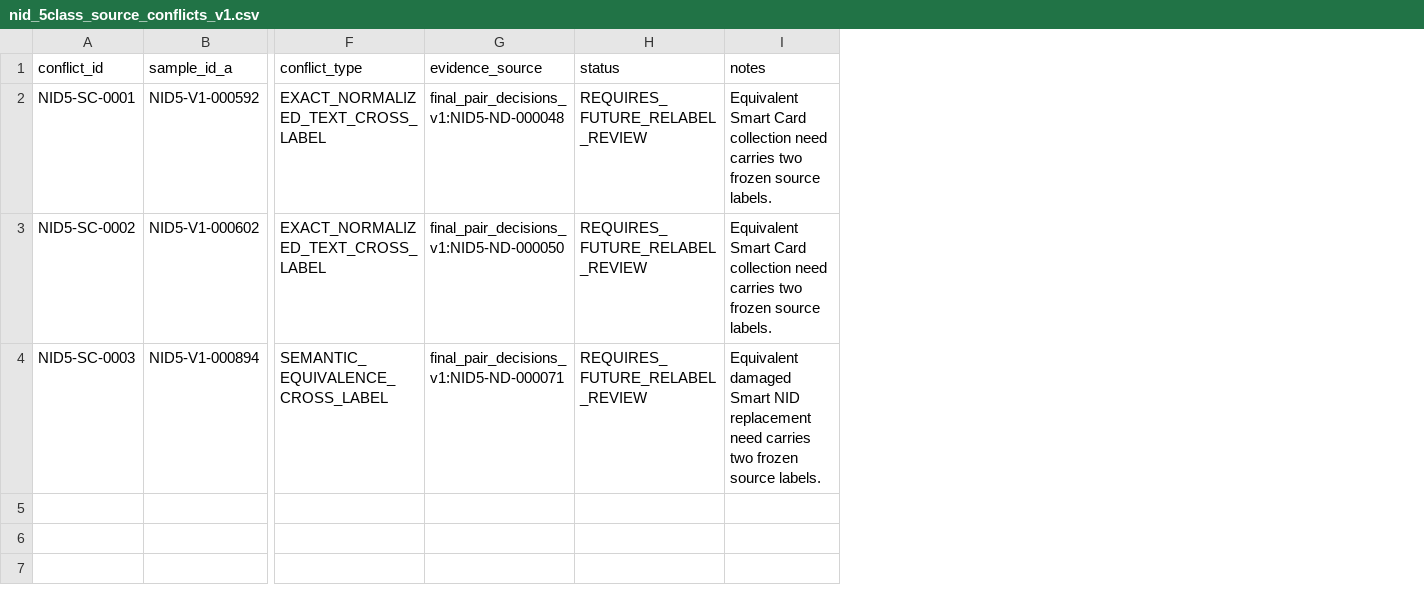
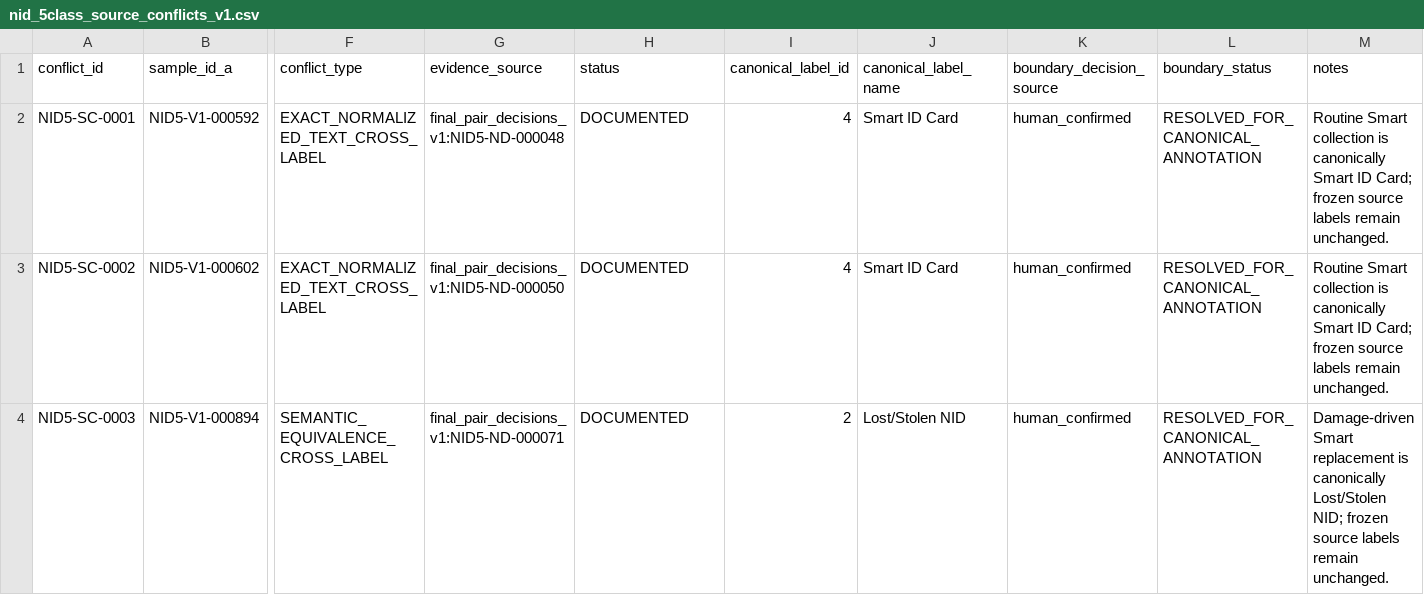
Before and after one commit to sadia1997mostafa/NLP_Project-, a CSV file: research/phase1/ontology/nid_5class_source_conflicts_v1.csv, drawn as a sheet; only a part is shown, gaps mark what is left out; addresses are those after the commit; the diff names each change by its address in the sheet, - before the commit and + after, or states it on an @@ line.

Commit message:
Freeze Phase 1 five-class intent ontology

```diff
--- a/research/phase1/ontology/nid_5class_source_conflicts_v1.csv
+++ b/research/phase1/ontology/nid_5class_source_conflicts_v1.csv
+column I (canonical_label_id), rows 2-4: 4 | 4 | 2
+column J (canonical_label_name), rows 2-4: Smart ID Card | Smart ID Card | Lost/Stolen NID
+column K (boundary_decision_source), rows 2-4: all human_confirmed
+column L (boundary_status), rows 2-4: all RESOLVED_FOR_CANONICAL_ANNOTATION
-H2:H4 (status): REQUIRES_FUTURE_RELABEL_REVIEW
+H2:H4 (status): DOCUMENTED
-M2:M3 (notes): Equivalent Smart Card collection need carries two frozen source labels.
+M2:M3 (notes): Routine Smart collection is canonically Smart ID Card; frozen source labels remain unchanged.
-M4 (notes): Equivalent damaged Smart NID replacement need carries two frozen source labels.
+M4 (notes): Damage-driven Smart replacement is canonically Lost/Stolen NID; frozen source labels remain unchanged.
```
Also changed, not shown: research/phase1/ontology/nid_5class_confusing_neighbor_matrix_v1.csv, 10 other files.
